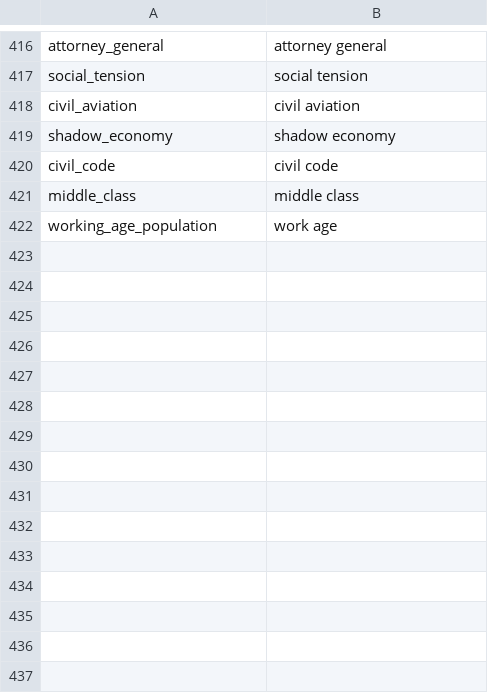
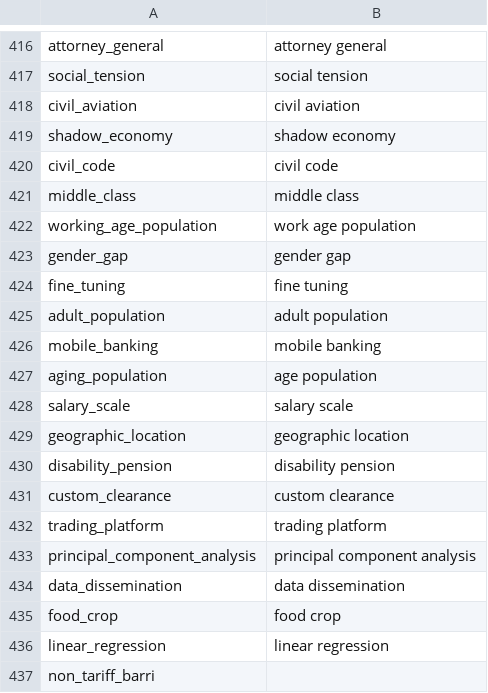
Before and after one commit to Matheusoz/el-processing-tools-wb, a CSV file: data/whitelists/whitelists/whitelist_ngrams_cleaned.csv, drawn as a sheet; only a part is shown, gaps mark what is left out.

Commit message:
Core optimized

```diff
--- a/data/whitelists/whitelists/whitelist_ngrams_cleaned.csv
+++ b/data/whitelists/whitelists/whitelist_ngrams_cleaned.csv
@@ -421,2 +421,17 @@ civil_code,civil code
 middle_class,middle class
-working_age_population,work age
+working_age_population,work age population
+gender_gap,gender gap
+fine_tuning,fine tuning
+adult_population,adult population
+mobile_banking,mobile banking
+aging_population,age population
+salary_scale,salary scale
+geographic_location,geographic location
+disability_pension,disability pension
+custom_clearance,custom clearance
+trading_platform,trading platform
+principal_component_analysis,principal component analysis
+data_dissemination,data dissemination
+food_crop,food crop
+linear_regression,linear regression
+non_tariff_barri
```
